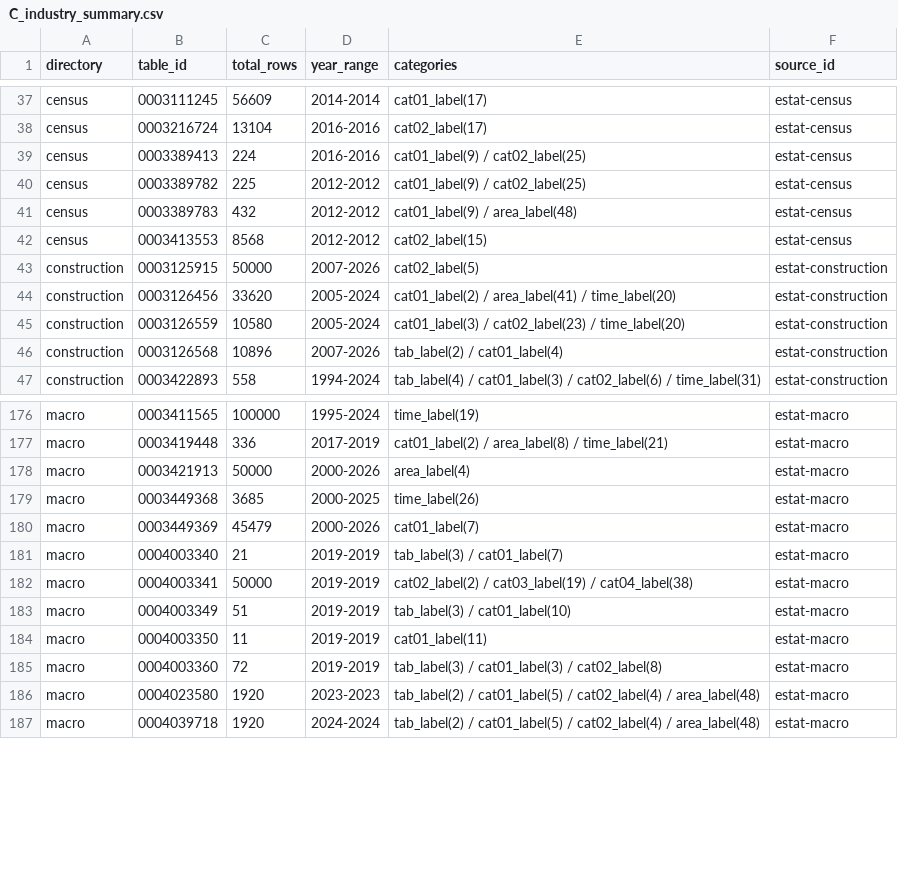
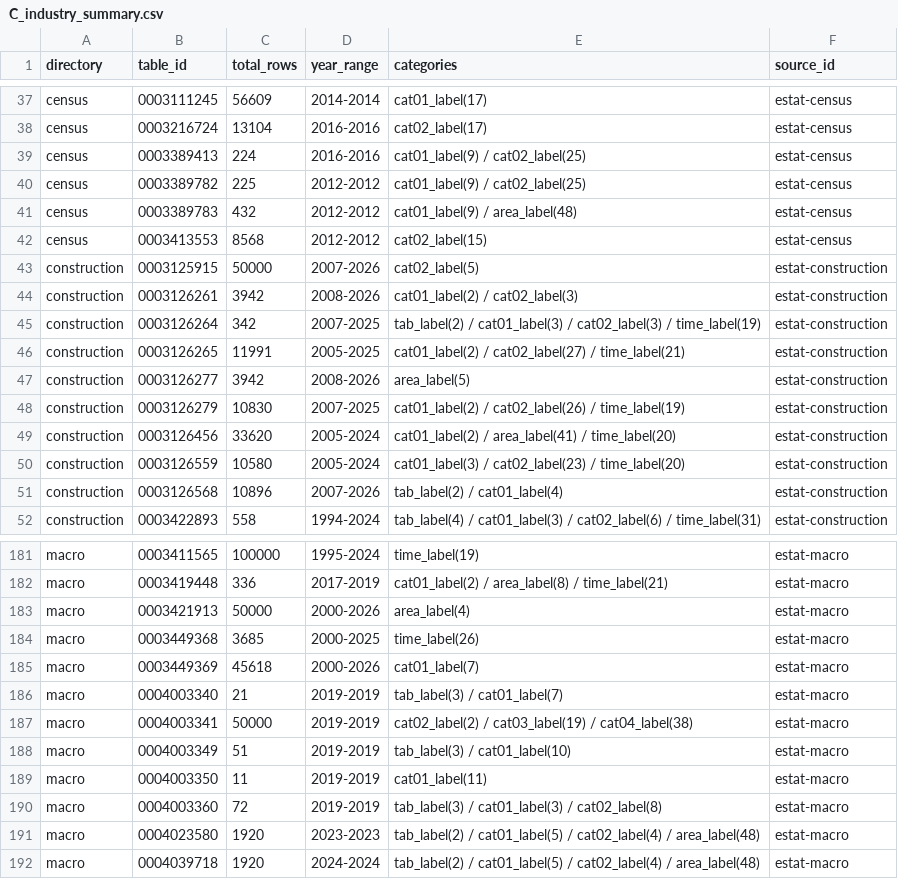
Before and after one commit to kyo000-hub/crex-data-pipeline, a CSV file: data/gsheet/C_industry_summary.csv, drawn as a sheet; only a part is shown, gaps mark what is left out.

```diff
--- a/data/gsheet/C_industry_summary.csv
+++ b/data/gsheet/C_industry_summary.csv
@@ -43,2 +43,7 @@ census,0003413553,8568,2012-2012,cat02_label(15),estat-census
 construction,0003125915,50000,2007-2026,cat02_label(5),estat-construction
+construction,0003126261,3942,2008-2026,cat01_label(2) / cat02_label(3),estat-construction
+construction,0003126264,342,2007-2025,tab_label(2) / cat01_label(3) / cat02_label(3) / time_label(19),estat-construction
+construction,0003126265,11991,2005-2025,cat01_label(2) / cat02_label(27) / time_label(21),estat-construction
+construction,0003126277,3942,2008-2026,area_label(5),estat-construction
+construction,0003126279,10830,2007-2025,cat01_label(2) / cat02_label(26) / time_label(19),estat-construction
 construction,0003126456,33620,2005-2024,cat01_label(2) / area_label(41) / time_label(20),estat-construction
@@ -179,3 +184,3 @@ macro,0003421913,50000,2000-2026,area_label(4),estat-macro
 macro,0003449368,3685,2000-2025,time_label(26),estat-macro
-macro,0003449369,45479,2000-2026,cat01_label(7),estat-macro
+macro,0003449369,45618,2000-2026,cat01_label(7),estat-macro
 macro,0004003340,21,2019-2019,tab_label(3) / cat01_label(7),estat-macro
```
Also changed, not shown: 34 other files.
